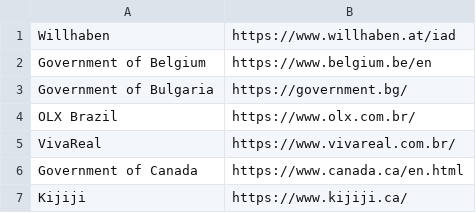
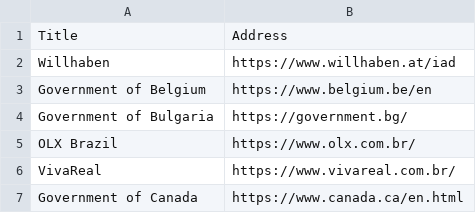
Before and after one commit to WobblyFish/WobblyFish.github.io, a CSV file: my_browser/allowed_search.csv, drawn as a sheet; only a part is shown; the shorter side is filled out with more unchanged rows; the diff names each change by its address in the sheet, - before the commit and + after, or states it on an @@ line.

Commit message:
Update allowed_search.csv

```diff
--- a/my_browser/allowed_search.csv
+++ b/my_browser/allowed_search.csv
+row 1: Title | Address
```
